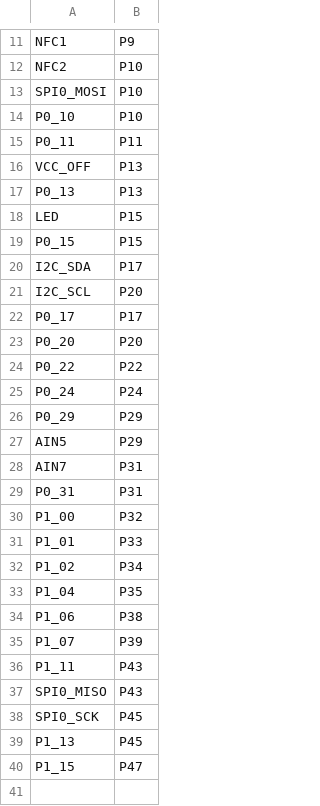
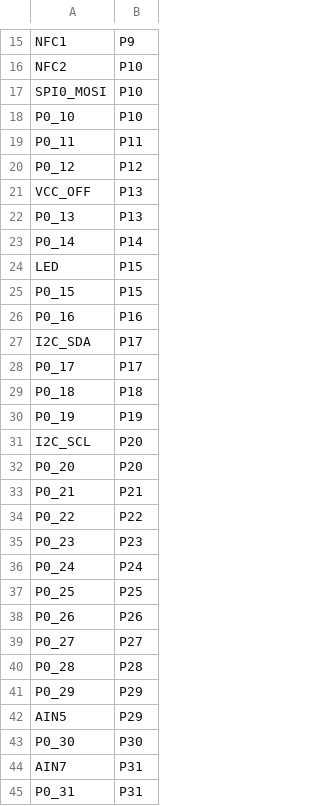
Before and after one commit to jkorte-dev/micropython-board-NRF52840, a CSV file: SUPERMINI_NRF52840/pins.csv, drawn as a sheet; only a part is shown, gaps mark what is left out; the shorter side is filled out with more unchanged rows; the diff covers the shown part only.

Commit message:
added more pins to make the board definition usable for the Adafruit Feather nRF82840

```diff
--- a/SUPERMINI_NRF52840/pins.csv
+++ b/SUPERMINI_NRF52840/pins.csv
@@ -15,14 +19,26 @@ P0_10,P10
 P0_11,P11
+P0_12,P12
 VCC_OFF,P13
 P0_13,P13
+P0_14,P14
 LED,P15
 P0_15,P15
+P0_16,P16
 I2C_SDA,P17
+P0_17,P17
+P0_18,P18
+P0_19,P19
 I2C_SCL,P20
-P0_17,P17
 P0_20,P20
+P0_21,P21
 P0_22,P22
+P0_23,P23
 P0_24,P24
+P0_25,P25
+P0_26,P26
+P0_27,P27
+P0_28,P28
 P0_29,P29
 AIN5,P29
+P0_30,P30
 AIN7,P31
```
Also changed, not shown: 7 added rows and 2 moved rows elsewhere in this file.
